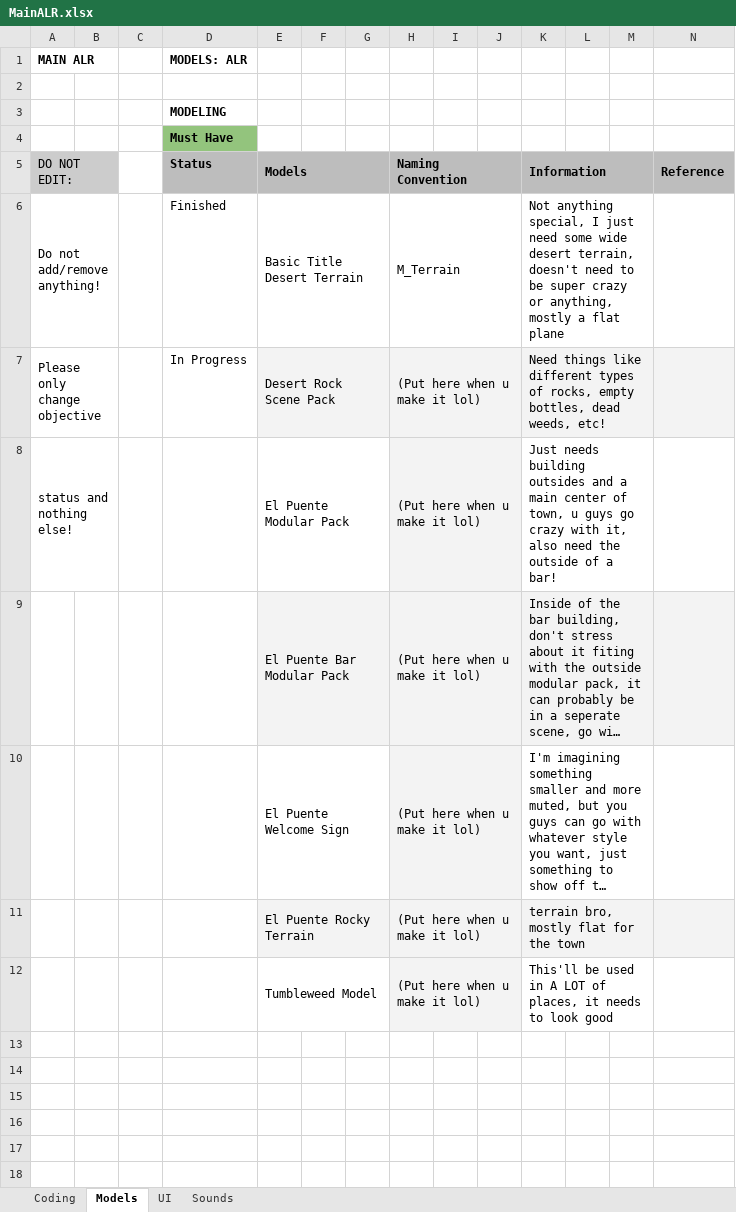
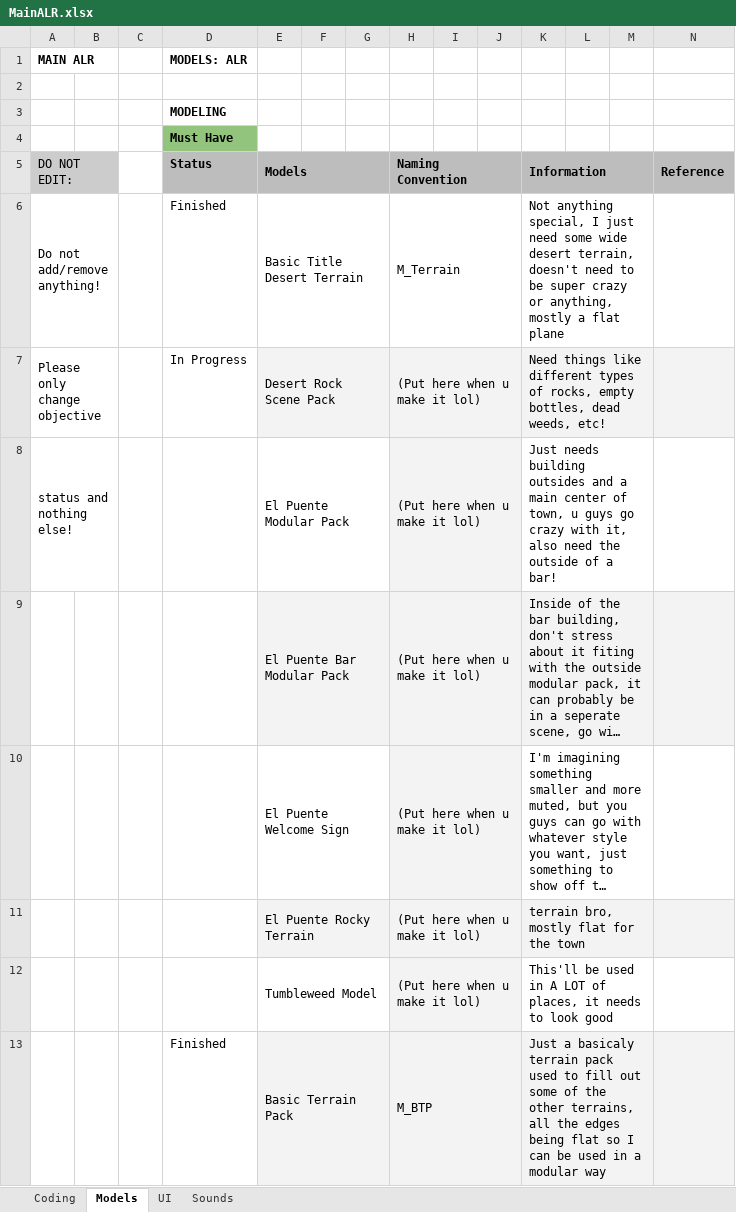
Before and after one commit to caitheai/Cost-of-Betrayal, an Excel workbook: To-Do/MainALR.xlsx, sheet Models, drawn as a sheet; only a part is shown; long unchanged cells end in …; values as stored, in another font and other column widths than the file's, no borders; table styles not drawn; rows hold the shown columns only; the diff names each change by its address in the sheet, - before the commit and + after, or states it on an @@ line.

Commit message:
Texturing Push ( Terrain )

```diff
--- a/To-Do/MainALR.xlsx (sheet Models)
+++ b/To-Do/MainALR.xlsx (sheet Models)
+row 13:  |  |  | Finished | Basic Terrain Pack |  |  | M_BTP |  |  | Just a basicaly terrain pack used to fill out some of the other terrains, all the edges being flat so I can be used in a modular way
```
Also changed, not shown: 20 other files.
